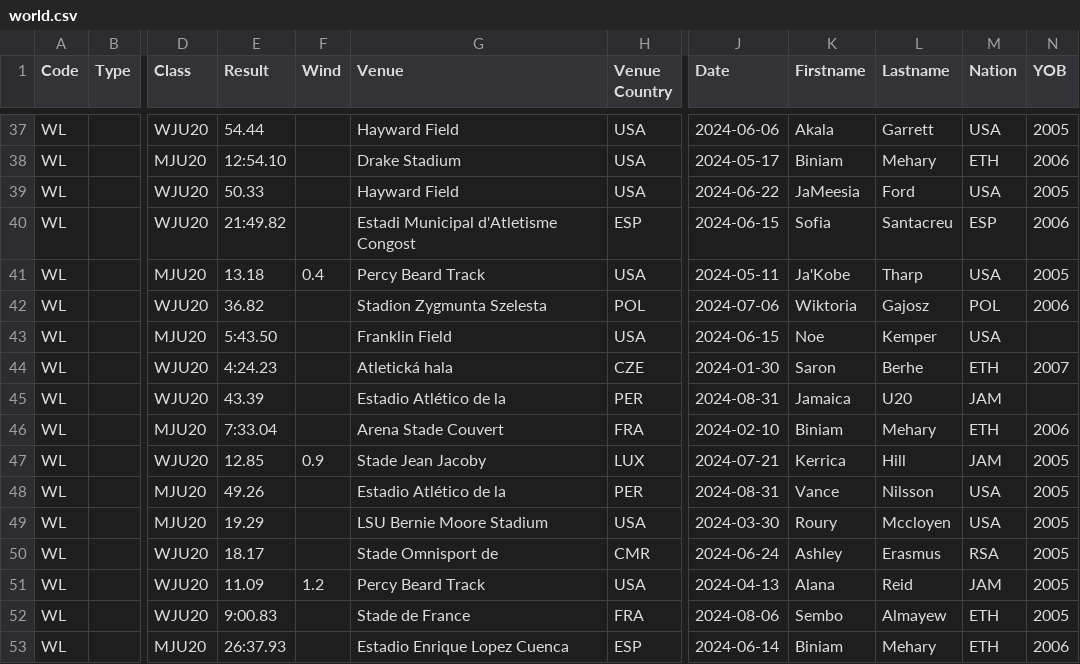
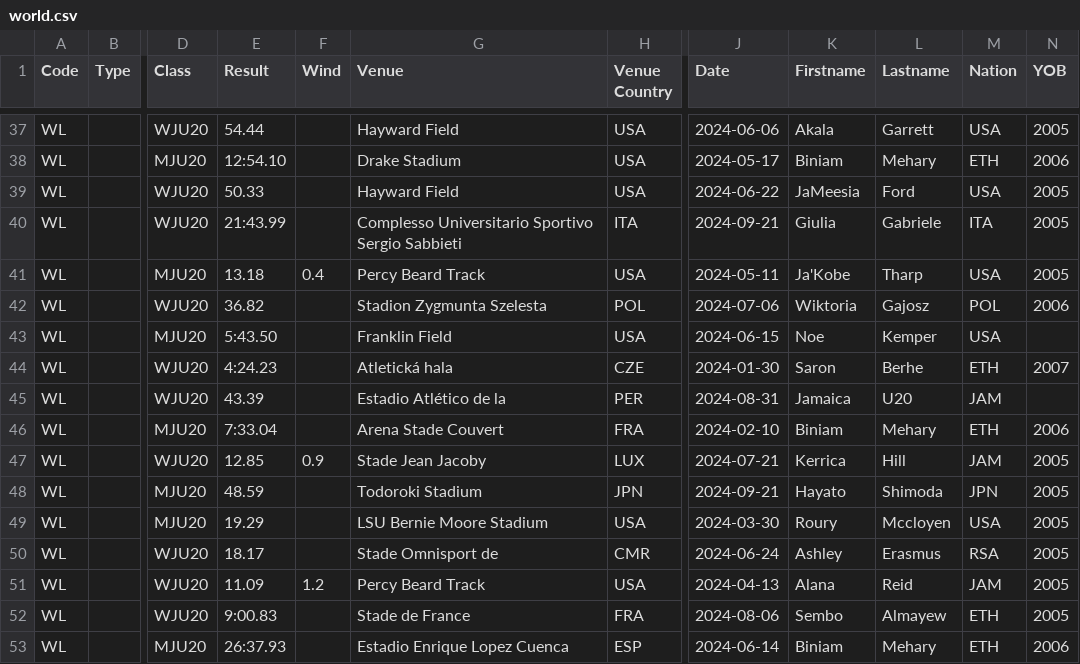
Before and after one commit to nimarion/records, a CSV file: leads/u20/world.csv, drawn as a sheet; only a part is shown, gaps mark what is left out; the diff names each change by its address in the sheet, - before the commit and + after, or states it on an @@ line.

```diff
--- a/leads/u20/world.csv
+++ b/leads/u20/world.csv
-E40 (Result): 21:49.82
+E40 (Result): 21:43.99
-G40 (Venue): Estadi Municipal d'Atletisme Congost
+G40 (Venue): Complesso Universitario Sportivo Sergio Sabbieti
-H40 (Venue Country): ESP
+H40 (Venue Country): ITA
-J40 (Date): 2024-06-15
+J40 (Date): 2024-09-21
-K40 (Firstname): Sofia
+K40 (Firstname): Giulia
-L40 (Lastname): Santacreu
+L40 (Lastname): Gabriele
-M40 (Nation): ESP
+M40 (Nation): ITA
-N40 (YOB): 2006
+N40 (YOB): 2005
-E48 (Result): 49.26
+E48 (Result): 48.59
-G48 (Venue): Estadio Atlético de la
+G48 (Venue): Todoroki Stadium
-H48 (Venue Country): PER
+H48 (Venue Country): JPN
-J48 (Date): 2024-08-31
+J48 (Date): 2024-09-21
-K48 (Firstname): Vance
+K48 (Firstname): Hayato
-L48 (Lastname): Nilsson
+L48 (Lastname): Shimoda
-M48 (Nation): USA
+M48 (Nation): JPN
```
Also changed, not shown: leads/u20/area.csv.
